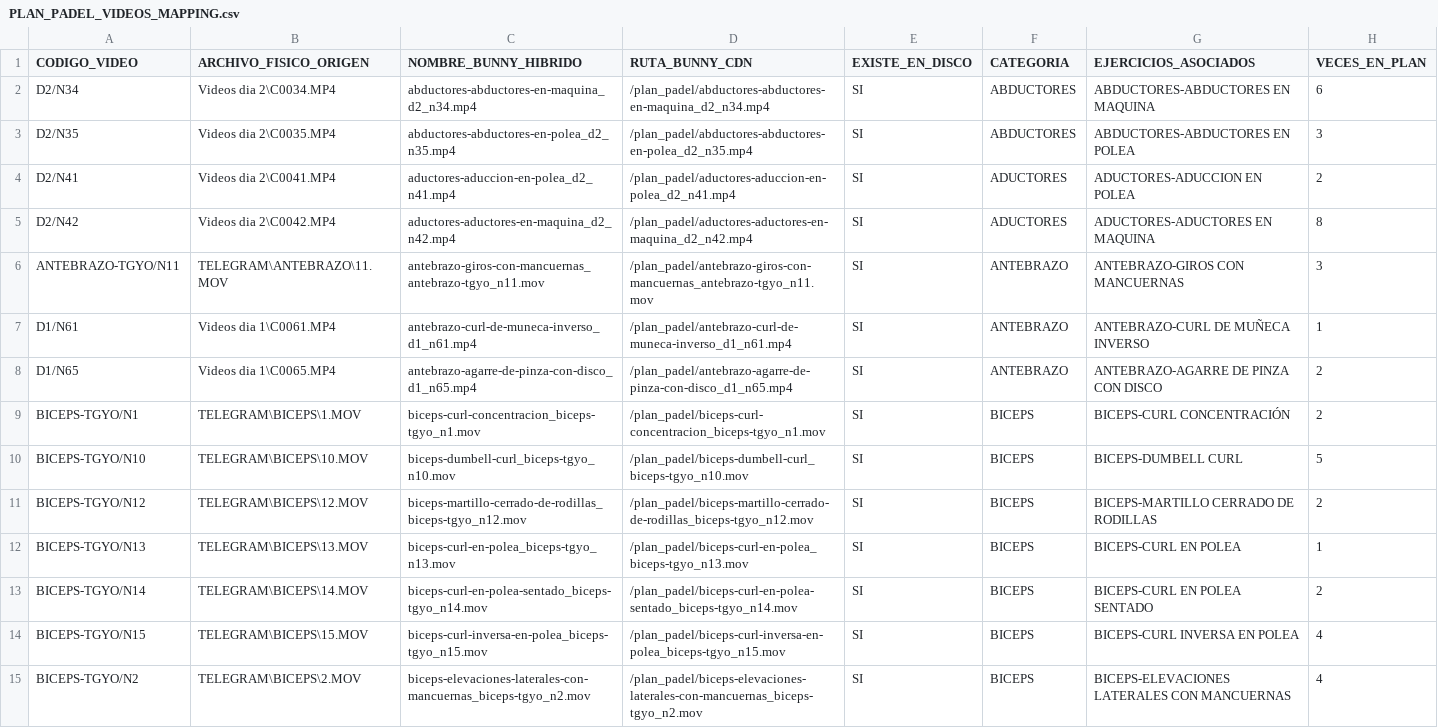
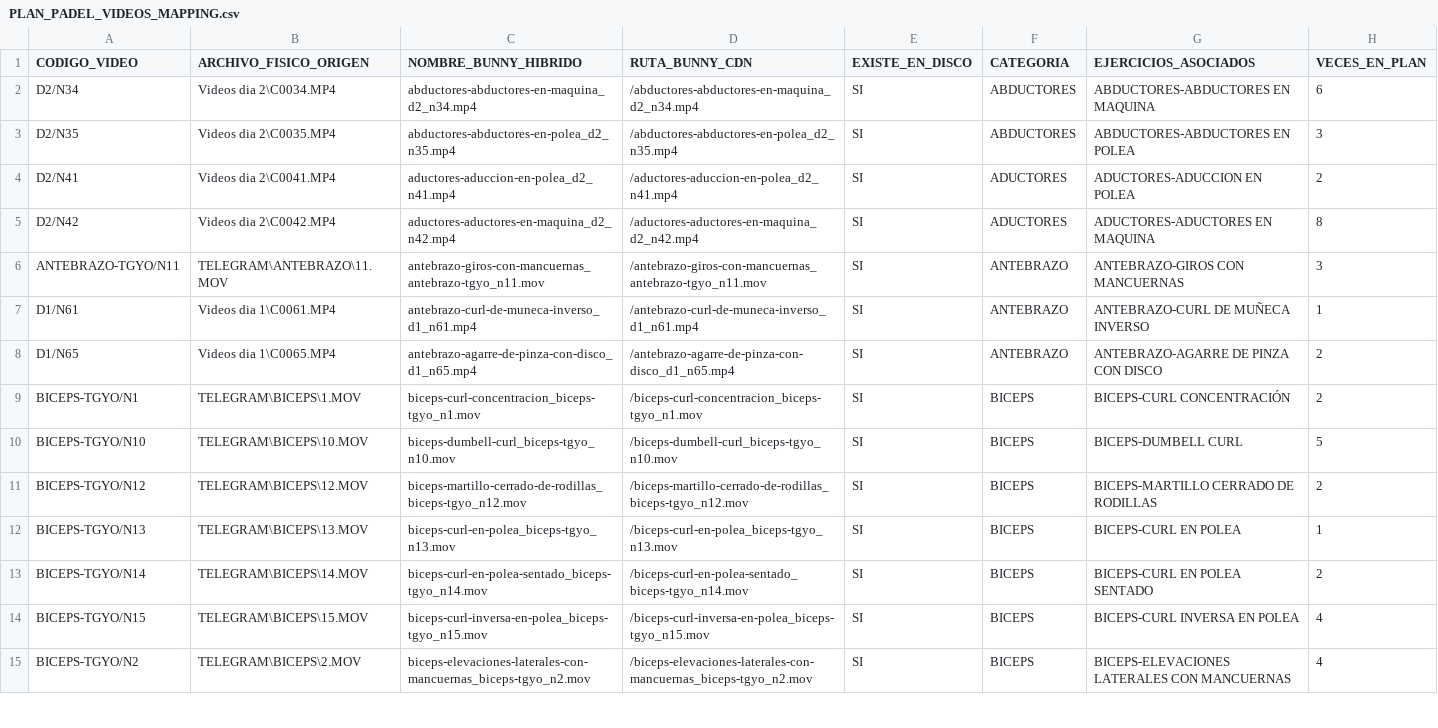
Before and after one commit to patriciolettieri052-byte/vteamfit-app, a CSV file: docs/PLAN_PADEL_VIDEOS_MAPPING.csv, drawn as a sheet; only a part is shown; the diff covers the shown part only.

```diff
--- a/docs/PLAN_PADEL_VIDEOS_MAPPING.csv
+++ b/docs/PLAN_PADEL_VIDEOS_MAPPING.csv
@@ -1,15 +1,15 @@
 "CODIGO_VIDEO","ARCHIVO_FISICO_ORIGEN","NOMBRE_BUNNY_HIBRIDO","RUTA_BUNNY_CDN","EXISTE_EN_DISCO","CATEGORIA","EJERCICIOS_ASOCIADOS","VECES_EN_PLAN"
-"D2/N34","Videos dia 2\C0034.MP4","abductores-abductores-en-maquina_d2_n34.mp4","/plan_padel/abductores-abductores-en-maquina_d2_n34.mp4","SI","ABDUCTORES","ABDUCTORES-ABDUCTORES EN MAQUINA","6"
-"D2/N35","Videos dia 2\C0035.MP4","abductores-abductores-en-polea_d2_n35.mp4","/plan_padel/abductores-abductores-en-polea_d2_n35.mp4","SI","ABDUCTORES","ABDUCTORES-ABDUCTORES EN POLEA","3"
-"D2/N41","Videos dia 2\C0041.MP4","aductores-aduccion-en-polea_d2_n41.mp4","/plan_padel/aductores-aduccion-en-polea_d2_n41.mp4","SI","ADUCTORES","ADUCTORES-ADUCCION EN POLEA","2"
-"D2/N42","Videos dia 2\C0042.MP4","aductores-aductores-en-maquina_d2_n42.mp4","/plan_padel/aductores-aductores-en-maquina_d2_n42.mp4","SI","ADUCTORES","ADUCTORES-ADUCTORES EN MAQUINA","8"
-"ANTEBRAZO-TGYO/N11","TELEGRAM\ANTEBRAZO\11.MOV","antebrazo-giros-con-mancuernas_antebrazo-tgyo_n11.mov","/plan_padel/antebrazo-giros-con-mancuernas_antebrazo-tgyo_n11.mov","SI","ANTEBRAZO","ANTEBRAZO-GIROS CON MANCUERNAS","3"
-"D1/N61","Videos dia 1\C0061.MP4","antebrazo-curl-de-muneca-inverso_d1_n61.mp4","/plan_padel/antebrazo-curl-de-muneca-inverso_d1_n61.mp4","SI","ANTEBRAZO","ANTEBRAZO-CURL DE MUÑECA INVERSO","1"
-"D1/N65","Videos dia 1\C0065.MP4","antebrazo-agarre-de-pinza-con-disco_d1_n65.mp4","/plan_padel/antebrazo-agarre-de-pinza-con-disco_d1_n65.mp4","SI","ANTEBRAZO","ANTEBRAZO-AGARRE DE PINZA CON DISCO","2"
-"BICEPS-TGYO/N1","TELEGRAM\BICEPS\1.MOV","biceps-curl-concentracion_biceps-tgyo_n1.mov","/plan_padel/biceps-curl-concentracion_biceps-tgyo_n1.mov","SI","BICEPS","BICEPS-CURL CONCENTRACIÓN","2"
-"BICEPS-TGYO/N10","TELEGRAM\BICEPS\10.MOV","biceps-dumbell-curl_biceps-tgyo_n10.mov","/plan_padel/biceps-dumbell-curl_biceps-tgyo_n10.mov","SI","BICEPS","BICEPS-DUMBELL CURL","5"
-"BICEPS-TGYO/N12","TELEGRAM\BICEPS\12.MOV","biceps-martillo-cerrado-de-rodillas_biceps-tgyo_n12.mov","/plan_padel/biceps-martillo-cerrado-de-rodillas_biceps-tgyo_n12.mov","SI","BICEPS","BICEPS-MARTILLO CERRADO DE RODILLAS","2"
-"BICEPS-TGYO/N13","TELEGRAM\BICEPS\13.MOV","biceps-curl-en-polea_biceps-tgyo_n13.mov","/plan_padel/biceps-curl-en-polea_biceps-tgyo_n13.mov","SI","BICEPS","BICEPS-CURL EN POLEA","1"
-"BICEPS-TGYO/N14","TELEGRAM\BICEPS\14.MOV","biceps-curl-en-polea-sentado_biceps-tgyo_n14.mov","/plan_padel/biceps-curl-en-polea-sentado_biceps-tgyo_n14.mov","SI","BICEPS","BICEPS-CURL EN POLEA SENTADO","2"
-"BICEPS-TGYO/N15","TELEGRAM\BICEPS\15.MOV","biceps-curl-inversa-en-polea_biceps-tgyo_n15.mov","/plan_padel/biceps-curl-inversa-en-polea_biceps-tgyo_n15.mov","SI","BICEPS","BICEPS-CURL INVERSA EN POLEA","4"
-"BICEPS-TGYO/N2","TELEGRAM\BICEPS\2.MOV","biceps-elevaciones-laterales-con-mancuernas_biceps-tgyo_n2.mov","/plan_padel/biceps-elevaciones-laterales-con-mancuernas_biceps-tgyo_n2.mov","SI","BICEPS","BICEPS-ELEVACIONES LATERALES CON MANCUERNAS","4"
+"D2/N34","Videos dia 2\C0034.MP4","abductores-abductores-en-maquina_d2_n34.mp4","/abductores-abductores-en-maquina_d2_n34.mp4","SI","ABDUCTORES","ABDUCTORES-ABDUCTORES EN MAQUINA","6"
+"D2/N35","Videos dia 2\C0035.MP4","abductores-abductores-en-polea_d2_n35.mp4","/abductores-abductores-en-polea_d2_n35.mp4","SI","ABDUCTORES","ABDUCTORES-ABDUCTORES EN POLEA","3"
+"D2/N41","Videos dia 2\C0041.MP4","aductores-aduccion-en-polea_d2_n41.mp4","/aductores-aduccion-en-polea_d2_n41.mp4","SI","ADUCTORES","ADUCTORES-ADUCCION EN POLEA","2"
+"D2/N42","Videos dia 2\C0042.MP4","aductores-aductores-en-maquina_d2_n42.mp4","/aductores-aductores-en-maquina_d2_n42.mp4","SI","ADUCTORES","ADUCTORES-ADUCTORES EN MAQUINA","8"
+"ANTEBRAZO-TGYO/N11","TELEGRAM\ANTEBRAZO\11.MOV","antebrazo-giros-con-mancuernas_antebrazo-tgyo_n11.mov","/antebrazo-giros-con-mancuernas_antebrazo-tgyo_n11.mov","SI","ANTEBRAZO","ANTEBRAZO-GIROS CON MANCUERNAS","3"
+"D1/N61","Videos dia 1\C0061.MP4","antebrazo-curl-de-muneca-inverso_d1_n61.mp4","/antebrazo-curl-de-muneca-inverso_d1_n61.mp4","SI","ANTEBRAZO","ANTEBRAZO-CURL DE MUÑECA INVERSO","1"
+"D1/N65","Videos dia 1\C0065.MP4","antebrazo-agarre-de-pinza-con-disco_d1_n65.mp4","/antebrazo-agarre-de-pinza-con-disco_d1_n65.mp4","SI","ANTEBRAZO","ANTEBRAZO-AGARRE DE PINZA CON DISCO","2"
+"BICEPS-TGYO/N1","TELEGRAM\BICEPS\1.MOV","biceps-curl-concentracion_biceps-tgyo_n1.mov","/biceps-curl-concentracion_biceps-tgyo_n1.mov","SI","BICEPS","BICEPS-CURL CONCENTRACIÓN","2"
+"BICEPS-TGYO/N10","TELEGRAM\BICEPS\10.MOV","biceps-dumbell-curl_biceps-tgyo_n10.mov","/biceps-dumbell-curl_biceps-tgyo_n10.mov","SI","BICEPS","BICEPS-DUMBELL CURL","5"
+"BICEPS-TGYO/N12","TELEGRAM\BICEPS\12.MOV","biceps-martillo-cerrado-de-rodillas_biceps-tgyo_n12.mov","/biceps-martillo-cerrado-de-rodillas_biceps-tgyo_n12.mov","SI","BICEPS","BICEPS-MARTILLO CERRADO DE RODILLAS","2"
+"BICEPS-TGYO/N13","TELEGRAM\BICEPS\13.MOV","biceps-curl-en-polea_biceps-tgyo_n13.mov","/biceps-curl-en-polea_biceps-tgyo_n13.mov","SI","BICEPS","BICEPS-CURL EN POLEA","1"
+"BICEPS-TGYO/N14","TELEGRAM\BICEPS\14.MOV","biceps-curl-en-polea-sentado_biceps-tgyo_n14.mov","/biceps-curl-en-polea-sentado_biceps-tgyo_n14.mov","SI","BICEPS","BICEPS-CURL EN POLEA SENTADO","2"
+"BICEPS-TGYO/N15","TELEGRAM\BICEPS\15.MOV","biceps-curl-inversa-en-polea_biceps-tgyo_n15.mov","/biceps-curl-inversa-en-polea_biceps-tgyo_n15.mov","SI","BICEPS","BICEPS-CURL INVERSA EN POLEA","4"
+"BICEPS-TGYO/N2","TELEGRAM\BICEPS\2.MOV","biceps-elevaciones-laterales-con-mancuernas_biceps-tgyo_n2.mov","/biceps-elevaciones-laterales-con-mancuernas_biceps-tgyo_n2.mov","SI","BICEPS","BICEPS-ELEVACIONES LATERALES CON MANCUERNAS","4"
```
Also changed, not shown: 182 edited cells elsewhere in this file, docs/EJERCICIOS_TOTALES_CONSOLIDADO.csv, 4 other files.
